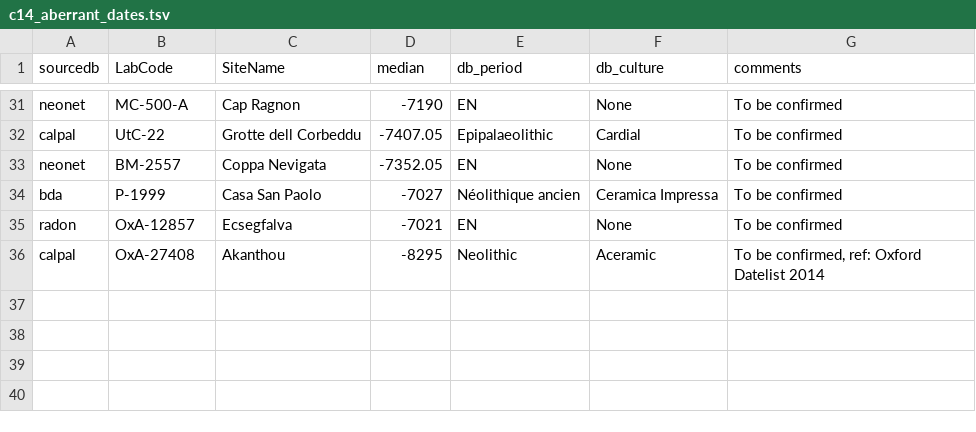
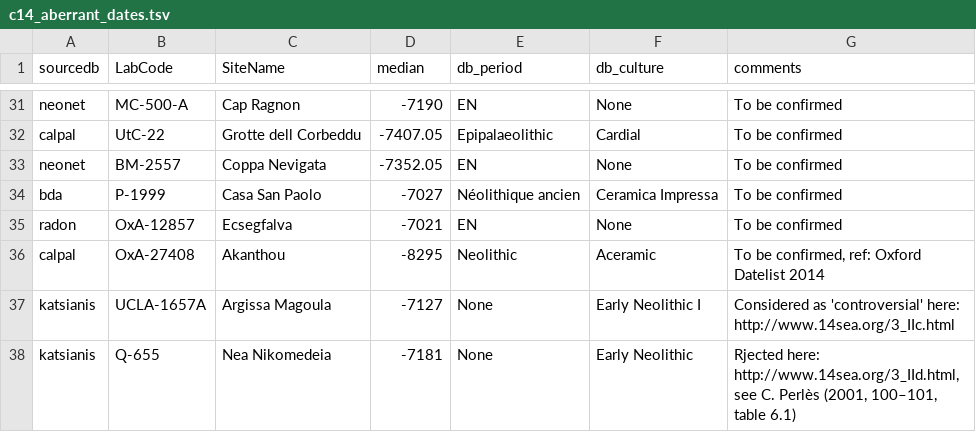
Before and after one commit to zoometh/neonet, a TSV file: inst/extdata/c14_aberrant_dates.tsv, drawn as a sheet; only a part is shown, gaps mark what is left out.

```diff
--- a/inst/extdata/c14_aberrant_dates.tsv
+++ b/inst/extdata/c14_aberrant_dates.tsv
@@ -36 +36,3 @@ radon	OxA-12857	Ecsegfalva	-7021	EN	None	To be confirmed
 calpal	OxA-27408	Akanthou	-8295	Neolithic	Aceramic	To be confirmed, ref: Oxford Datelist 2014
+katsianis	UCLA-1657A	Argissa Magoula	-7127	None	Early Neolithic I	Considered as 'controversial' here: http://www.14sea.org/3_IIc.html
+katsianis	Q-655	Nea Nikomedeia	-7181	None	Early Neolithic	Rjected here: http://www.14sea.org/3_IId.html, see C. Perlès (2001, 100–101, table 6.1)
```
Also changed, not shown: 1 other file.
